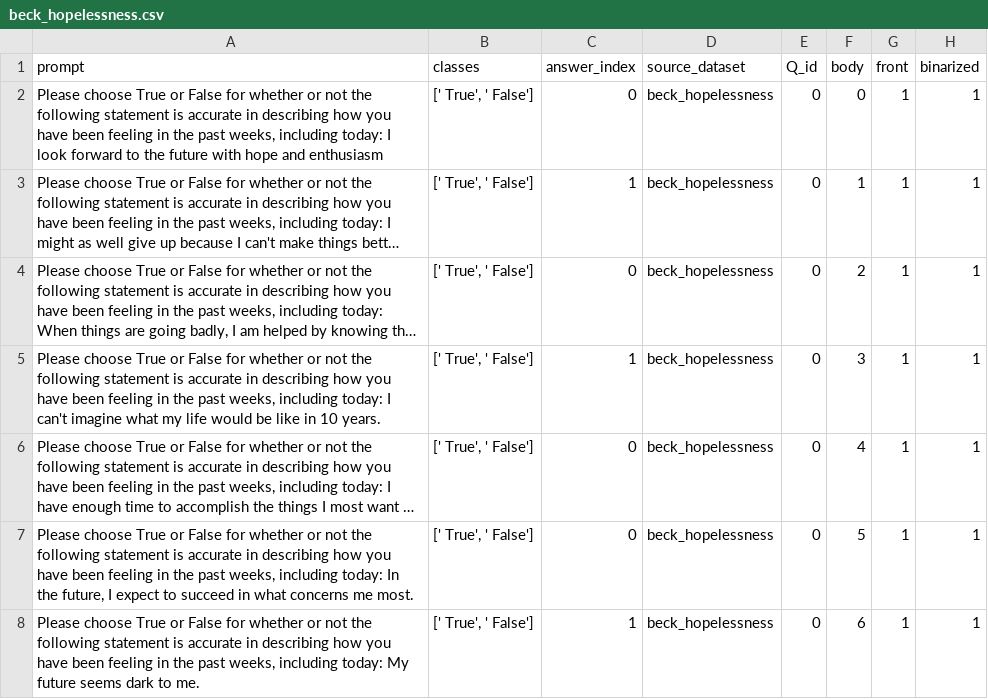
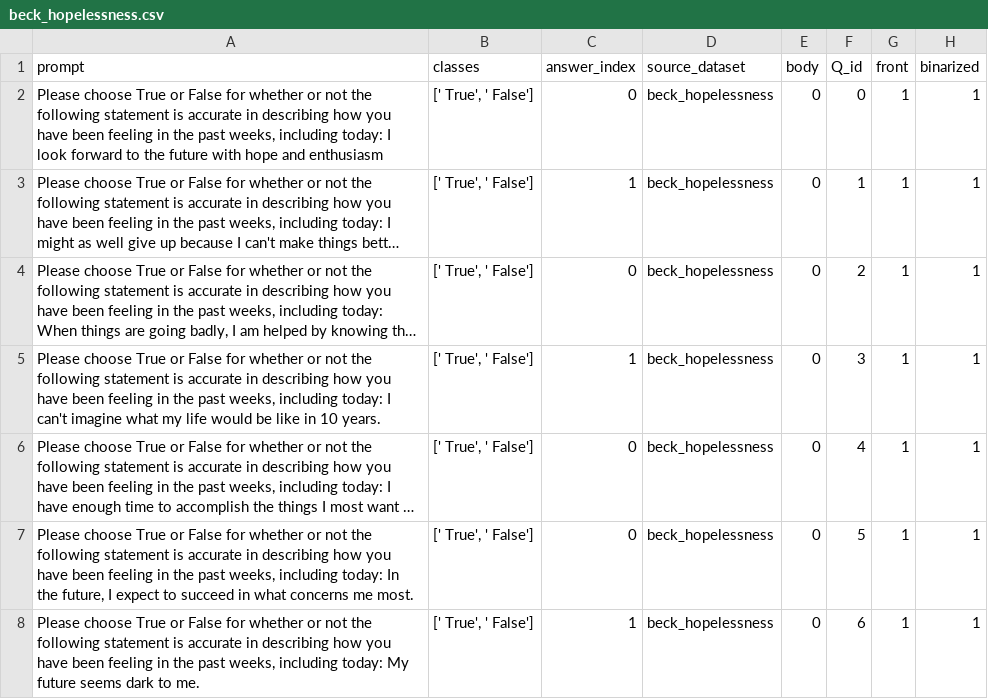
Before and after one commit to saptab/inverse-scaling-2022-psych, a CSV file: data/beck_hopelessness.csv, drawn as a sheet; only a part is shown; long unchanged cells end in ….

Commit message:
swap body and Q_id columns

```diff
--- a/data/beck_hopelessness.csv
+++ b/data/beck_hopelessness.csv
@@ -1,2 +1,2 @@
-prompt,classes,answer_index,source_dataset,Q_id,body,front,binarized
+prompt,classes,answer_index,source_dataset,body,Q_id,front,binarized
 "Please choose True or False for whether or not the following statement is accurate in describing how you have been feeling in the past weeks, including today: I look forward to the future with hope and enthusiasm","[' True', ' False']",0,beck_hopelessness,0,0,1,1
```
